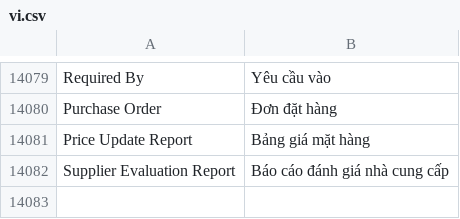
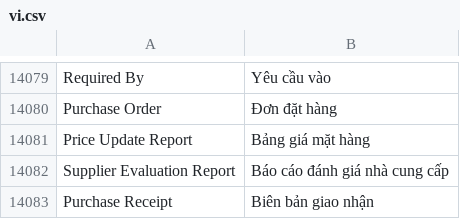
Before and after one commit to ctyFacenet/tahp, a CSV file: tahp/translations/vi.csv, drawn as a sheet; only a part is shown, gaps mark what is left out.

Commit message:
fix(pms): Add purchase receipt dialog to purchase order

```diff
--- a/tahp/translations/vi.csv
+++ b/tahp/translations/vi.csv
@@ -14082 +14082,2 @@ Price Update Report, Bảng giá mặt hàng
 Supplier Evaluation Report, Báo cáo đánh giá nhà cung cấp
+Purchase Receipt, Biên bản giao nhận
```
Also changed, not shown: 5 other files.
